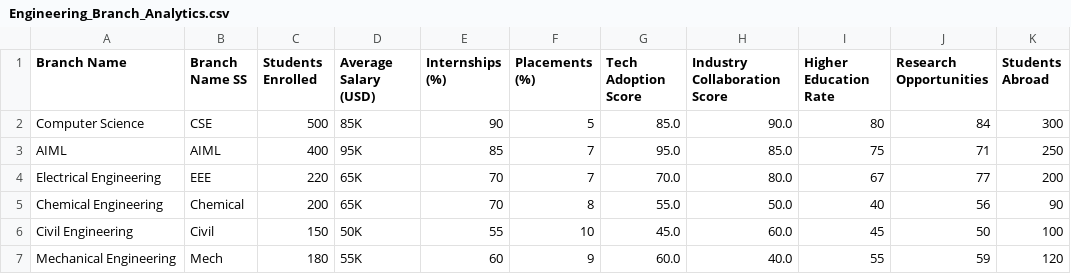
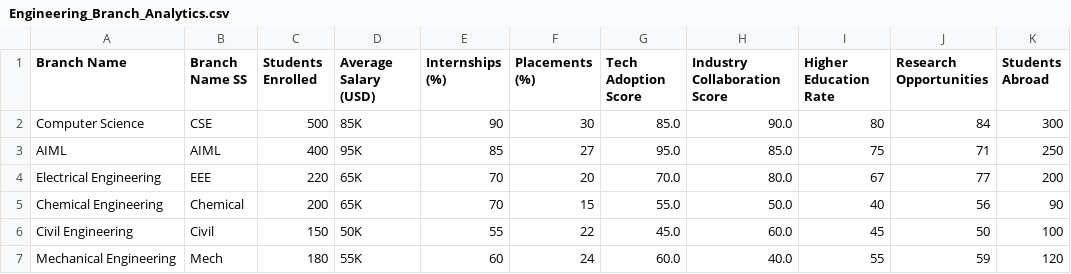
Before and after one commit to NischaySai35/rnsit_python, a CSV file: Mini-Project-Hackathon/Engineering_Branch_Analytics.csv, drawn as a sheet.

```diff
--- a/Mini-Project-Hackathon/Engineering_Branch_Analytics.csv
+++ b/Mini-Project-Hackathon/Engineering_Branch_Analytics.csv
@@ -1,7 +1,7 @@
 "Branch Name","Branch Name SS","Students Enrolled","Average Salary (USD)","Internships (%)","Placements (%)","Tech Adoption Score","Industry Collaboration Score","Higher Education Rate","Research Opportunities","Students Abroad"
-"Computer Science","CSE","500","85K","90","5","85.0","90.0","80","84","300"
-"AIML","AIML","400","95K","85","7","95.0","85.0","75","71","250"
-"Electrical Engineering","EEE","220","65K","70","7","70.0","80.0","67","77","200"
-"Chemical Engineering","Chemical","200","65K","70","8","55.0","50.0","40","56","90"
-"Civil Engineering","Civil","150","50K","55","10","45.0","60.0","45","50","100"
-"Mechanical Engineering","Mech","180","55K","60","9","60.0","40.0","55","59","120"
+"Computer Science","CSE","500","85K","90","30","85.0","90.0","80","84","300"
+"AIML","AIML","400","95K","85","27","95.0","85.0","75","71","250"
+"Electrical Engineering","EEE","220","65K","70","20","70.0","80.0","67","77","200"
+"Chemical Engineering","Chemical","200","65K","70","15","55.0","50.0","40","56","90"
+"Civil Engineering","Civil","150","50K","55","22","45.0","60.0","45","50","100"
+"Mechanical Engineering","Mech","180","55K","60","24","60.0","40.0","55","59","120"
```
Also changed, not shown: 3 other files.
